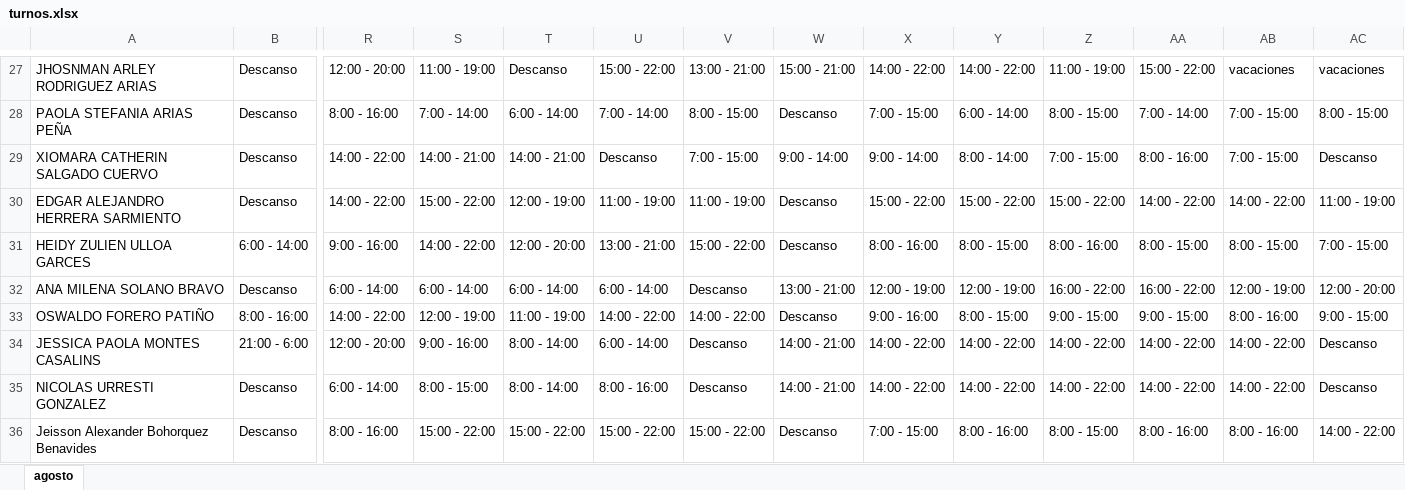
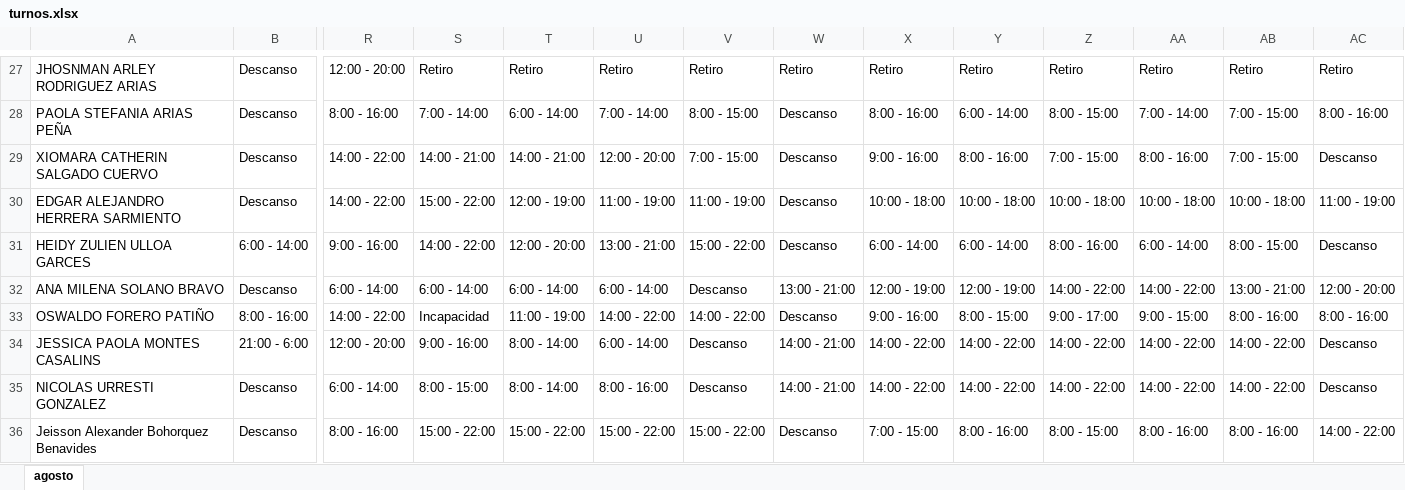
Before and after one commit to DiegoGC122/ingreso, an Excel workbook: turnos.xlsx, sheet agosto, drawn as a sheet; only a part is shown, gaps mark what is left out; values as stored, in another font and other column widths than the file's, no cell formats; the diff covers the shown part only; the diff names each change by its address in the sheet, - before the commit and + after, or states it on an @@ line.

```diff
--- a/turnos.xlsx (sheet agosto)
+++ b/turnos.xlsx (sheet agosto)
-S27: 11:00 - 19:00
+S27: Retiro
-T27: Descanso
+T27: Retiro
-U27: 15:00 - 22:00
+U27: Retiro
-V27: 13:00 - 21:00
+V27: Retiro
-W27: 15:00 - 21:00
+W27: Retiro
-X27: 14:00 - 22:00
+X27: Retiro
-Y27: 14:00 - 22:00
+Y27: Retiro
-Z27: 11:00 - 19:00
+Z27: Retiro
-AA27: 15:00 - 22:00
+AA27: Retiro
-AB27: vacaciones
+AB27: Retiro
-AC27: vacaciones
+AC27: Retiro
-X28: 7:00 - 15:00
+X28: 8:00 - 16:00
-AC28: 8:00 - 15:00
+AC28: 8:00 - 16:00
-U29: Descanso
+U29: 12:00 - 20:00
-W29: 9:00 - 14:00
+W29: Descanso
-X29: 9:00 - 14:00
+X29: 9:00 - 16:00
-Y29: 8:00 - 14:00
+Y29: 8:00 - 16:00
-X30: 15:00 - 22:00
+X30: 10:00 - 18:00
-Y30: 15:00 - 22:00
+Y30: 10:00 - 18:00
-Z30: 15:00 - 22:00
+Z30: 10:00 - 18:00
-AA30: 14:00 - 22:00
+AA30: 10:00 - 18:00
-AB30: 14:00 - 22:00
+AB30: 10:00 - 18:00
-X31: 8:00 - 16:00
+X31: 6:00 - 14:00
-Y31: 8:00 - 15:00
+Y31: 6:00 - 14:00
-AA31: 8:00 - 15:00
+AA31: 6:00 - 14:00
-AC31: 7:00 - 15:00
+AC31: Descanso
-Z32: 16:00 - 22:00
+Z32: 14:00 - 22:00
-AA32: 16:00 - 22:00
+AA32: 14:00 - 22:00
-AB32: 12:00 - 19:00
+AB32: 13:00 - 21:00
-S33: 12:00 - 19:00
+S33: Incapacidad
-Z33: 9:00 - 15:00
+Z33: 9:00 - 17:00
-AC33: 9:00 - 15:00
+AC33: 8:00 - 16:00
```
Also changed, not shown: 58 edited cells elsewhere in this sheet, cell formats.
